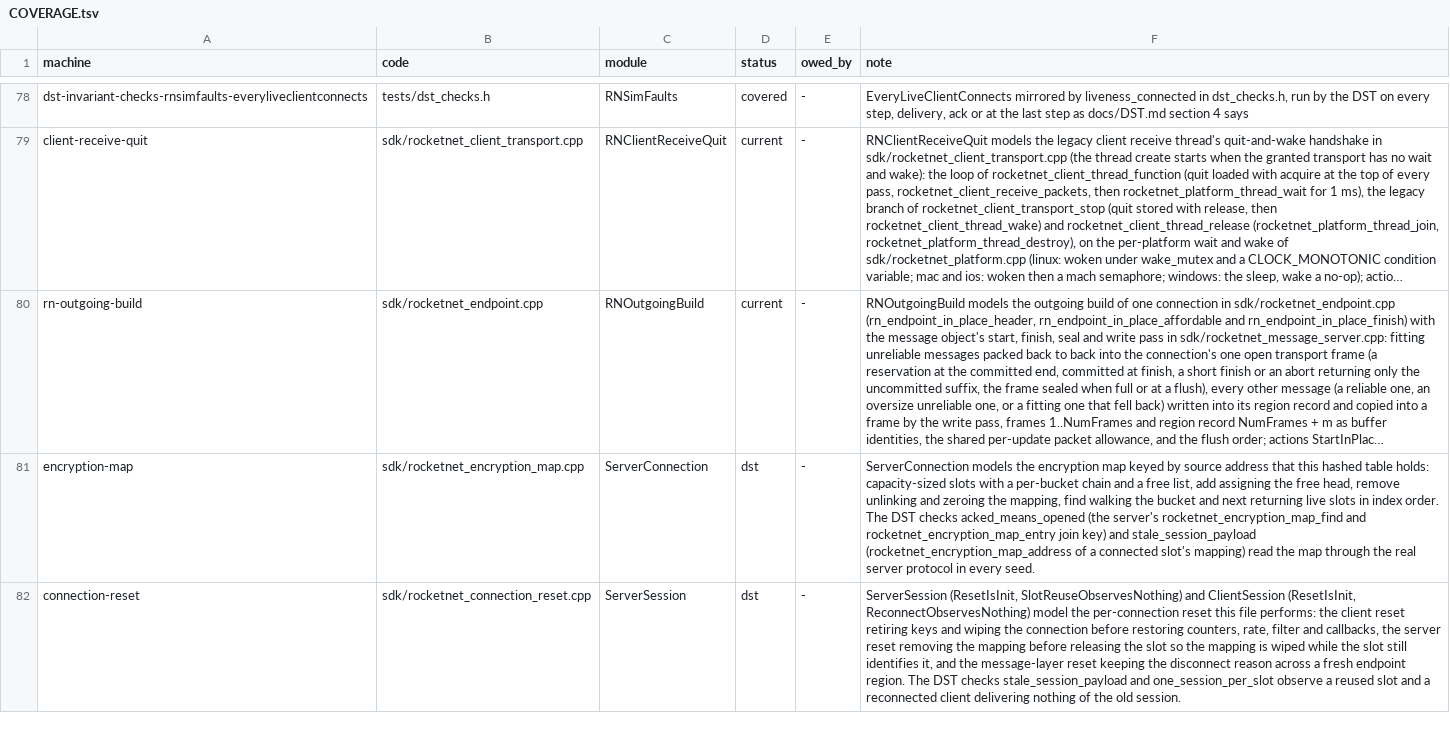
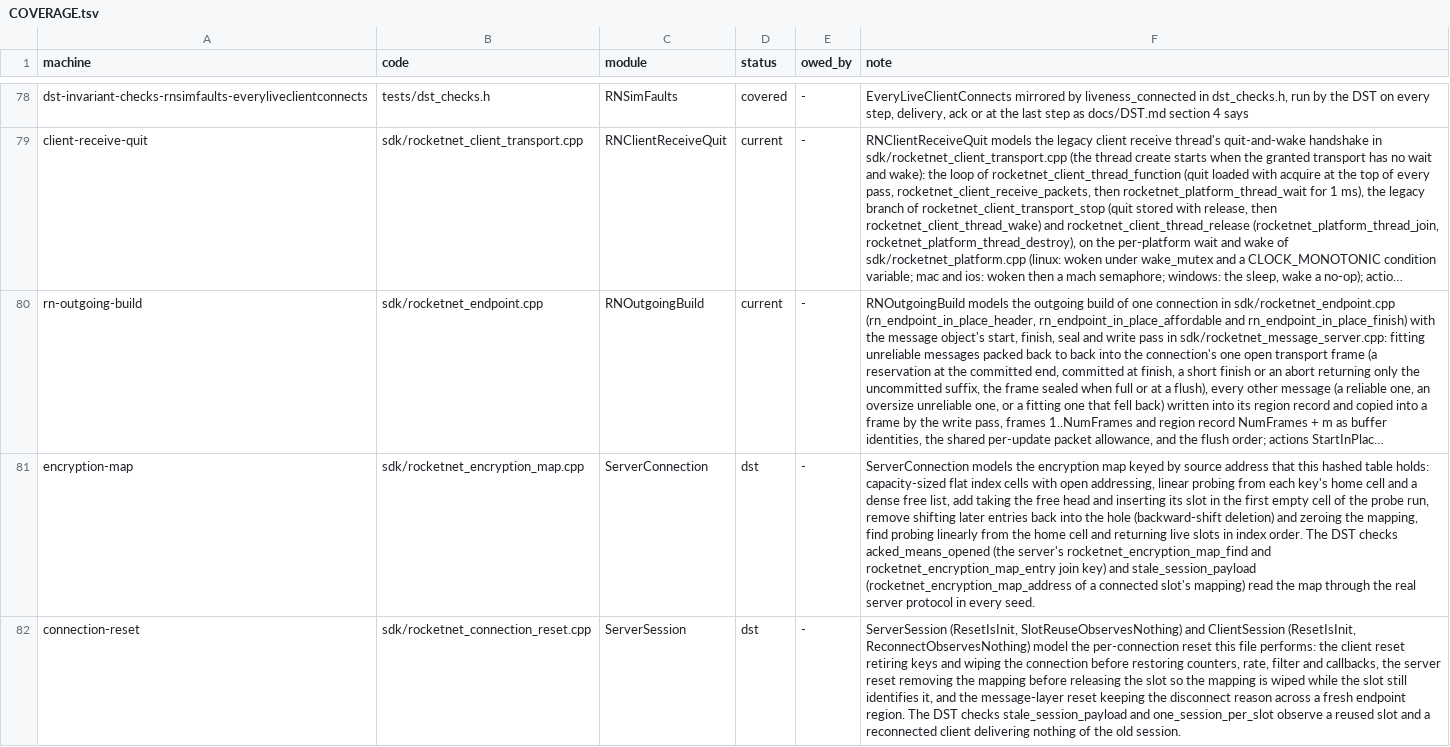
Before and after one commit to mas-bandwidth/rocketnet, a TSV file: proofs/tla/COVERAGE.tsv, drawn as a sheet; only a part is shown, gaps mark what is left out; long unchanged cells end in …; the diff covers the shown part only; the diff names each change by its address in the sheet, - before the commit and + after, or states it on an @@ line.

```diff
--- a/proofs/tla/COVERAGE.tsv
+++ b/proofs/tla/COVERAGE.tsv
-F81 (note): …holds: capacity-sized slots with a per-bucket chain and a free list, add assigning the free head, remove unlinking and zeroing the mapping, find walking the bucket and next returning live…
+F81 (note): …holds: capacity-sized flat index cells with open addressing, linear probing from each key's home cell and a dense free list, add taking the free head and inserting its slot in the first empty cell of the probe run, remove shifting later entries back into the hole (backward-shift deletion) and zeroing the mapping, find probing linearly from the home cell and returning live…
```
Also changed, not shown: 2 edited cells elsewhere in this file, 2 other files.
